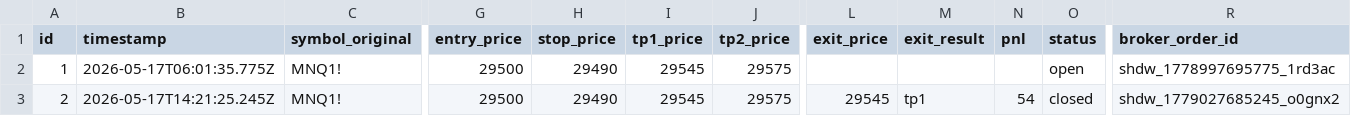
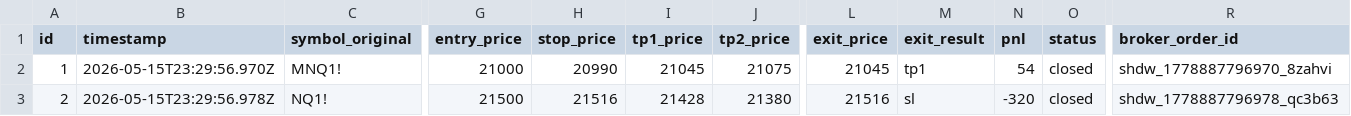
Before and after one commit to ColePeters28/liquidity-engine-backups, a CSV file: v11-trades-2026-05-17.csv, drawn as a sheet; only a part is shown, gaps mark what is left out; the diff covers the shown part only; the diff names each change by its address in the sheet, - before the commit and + after, or states it on an @@ line.

Commit message:
backup: v11-trades-2026-05-17.csv

```diff
--- a/v11-trades-2026-05-17.csv
+++ b/v11-trades-2026-05-17.csv
-B2 (timestamp): 2026-05-17T06:01:35.775Z
+B2 (timestamp): 2026-05-15T23:29:56.970Z
-G2 (entry_price): 29500
+G2 (entry_price): 21000
-H2 (stop_price): 29490
+H2 (stop_price): 20990
-I2 (tp1_price): 29545
+I2 (tp1_price): 21045
-J2 (tp2_price): 29575
+J2 (tp2_price): 21075
-L2 (exit_price): (empty)
+L2 (exit_price): 21045
-M2 (exit_result): (empty)
+M2 (exit_result): tp1
-N2 (pnl): (empty)
+N2 (pnl): 54
-O2 (status): open
+O2 (status): closed
-R2 (broker_order_id): shdw_1778997695775_1rd3ac
+R2 (broker_order_id): shdw_1778887796970_8zahvi
-B3 (timestamp): 2026-05-17T14:21:25.245Z
+B3 (timestamp): 2026-05-15T23:29:56.978Z
-C3 (symbol_original): MNQ1!
+C3 (symbol_original): NQ1!
-G3 (entry_price): 29500
+G3 (entry_price): 21500
-H3 (stop_price): 29490
+H3 (stop_price): 21516
-I3 (tp1_price): 29545
+I3 (tp1_price): 21428
-J3 (tp2_price): 29575
+J3 (tp2_price): 21380
-L3 (exit_price): 29545
+L3 (exit_price): 21516
-M3 (exit_result): tp1
+M3 (exit_result): sl
-N3 (pnl): 54
+N3 (pnl): -320
-R3 (broker_order_id): shdw_1779027685245_o0gnx2
+R3 (broker_order_id): shdw_1778887796978_qc3b63
```
Also changed, not shown: 5 edited cells elsewhere in this file.
